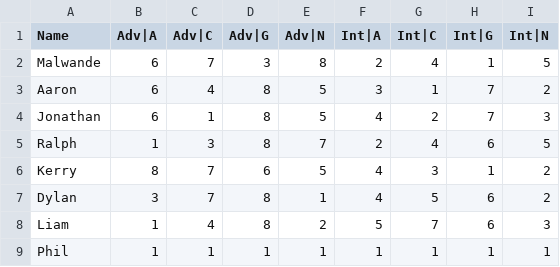
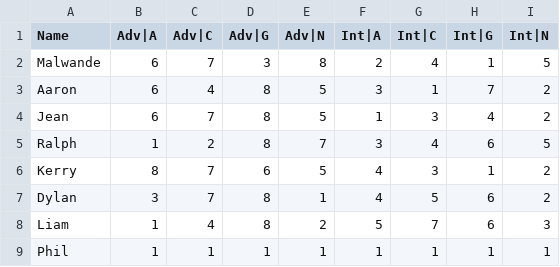
Before and after one commit to dlnnlsn/the_years_just_keep_going_21-22, a CSV file: stellenbosch/topic preferences.csv, drawn as a sheet.

Commit message:
Updated topic preferences, subbing Jean in in Jon's place

```diff
--- a/stellenbosch/topic preferences.csv
+++ b/stellenbosch/topic preferences.csv
@@ -3,4 +3,4 @@ Malwande,6,7,3,8,2,4,1,5
 Aaron,6,4,8,5,3,1,7,2
-Jonathan,6,1,8,5,4,2,7,3
-Ralph,1,3,8,7,2,4,6,5
+Jean,6,7,8,5,1,3,4,2
+Ralph,1,2,8,7,3,4,6,5
 Kerry,8,7,6,5,4,3,1,2
```
